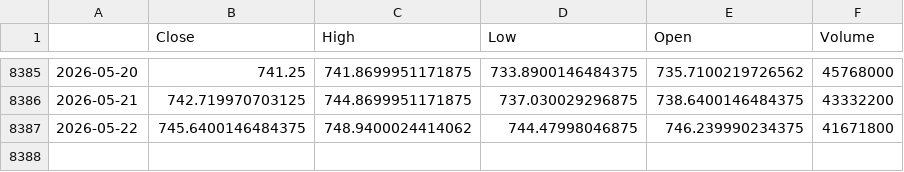
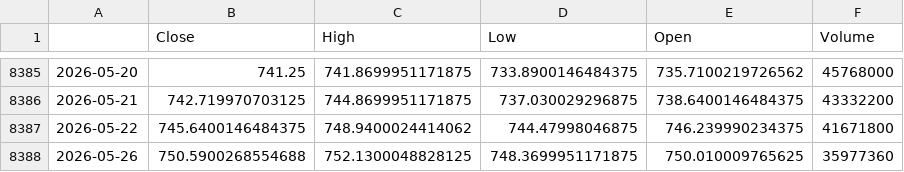
Before and after one commit to kittycapital/vix-spy, a CSV file: data/SPY.csv, drawn as a sheet; only a part is shown, gaps mark what is left out.

```diff
--- a/data/SPY.csv
+++ b/data/SPY.csv
@@ -8387 +8387,2 @@
 2026-05-22,745.6400146484375,748.9400024414062,744.47998046875,746.239990234375,41671800
+2026-05-26,750.5900268554688,752.1300048828125,748.3699951171875,750.010009765625,35977360
```
Also changed, not shown: data/VIX.csv.
